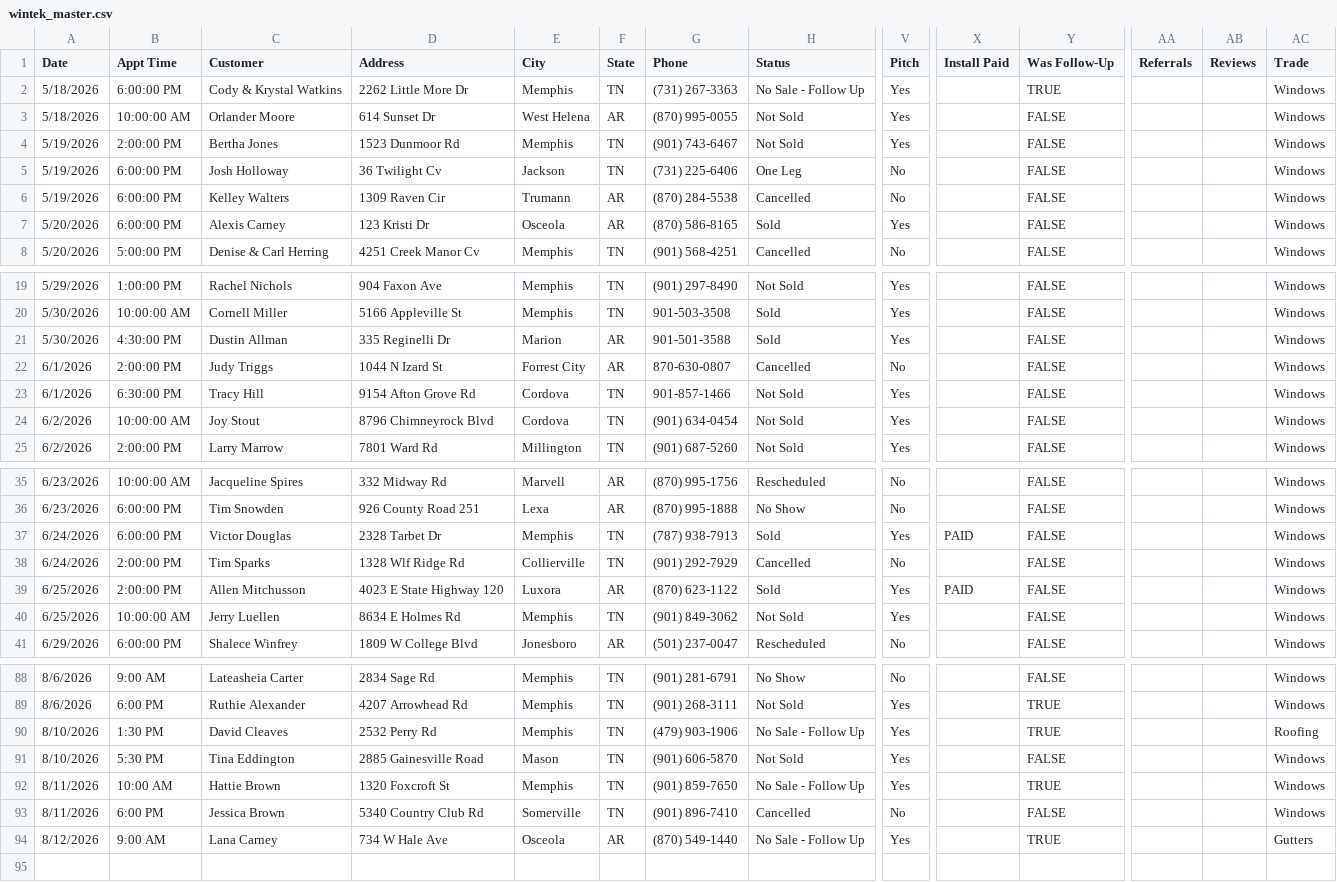
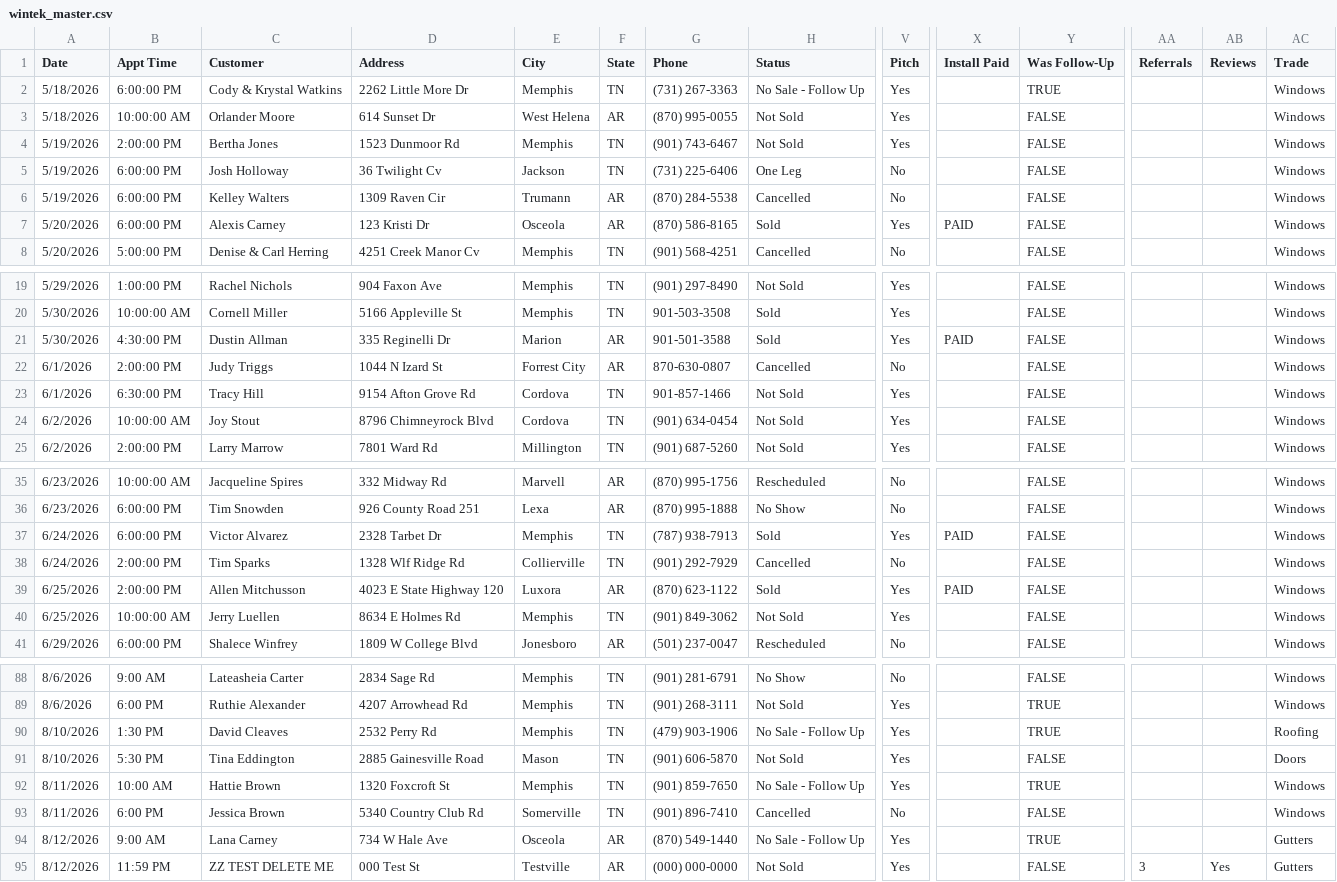
Before and after one commit to acshotsprings/wintek-data, a CSV file: wintek_master.csv, drawn as a sheet; only a part is shown, gaps mark what is left out; rows hold the shown columns only; the diff names each change by its address in the sheet, - before the commit and + after, or states it on an @@ line.

Commit message:
MASTER export 2026-08-12T23:14:40.858Z

```diff
--- a/wintek_master.csv
+++ b/wintek_master.csv
-X7 (Install Paid): (empty)
+X7 (Install Paid): PAID
-X21 (Install Paid): (empty)
+X21 (Install Paid): PAID
-C37 (Customer): Victor Douglas
+C37 (Customer): Victor Alvarez
-AC91 (Trade): Windows
+AC91 (Trade): Doors
+row 95: 8/12/2026 | 11:59 PM | ZZ TEST DELETE ME | 000 Test St | Testville | AR | (000) 000-0000 | Not Sold | Yes |  | FALSE | 3 | Yes | Gutters
```
